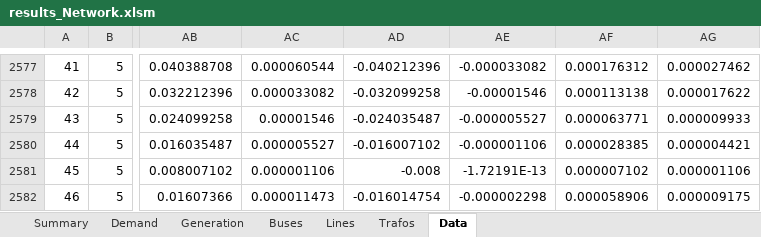
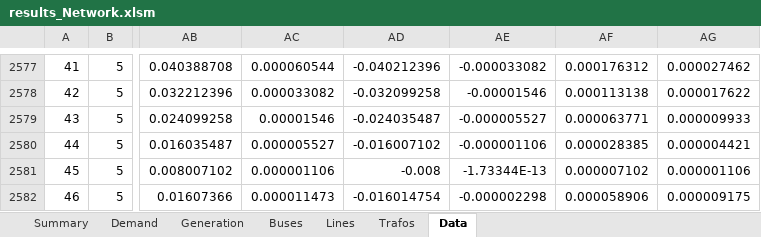
Before and after one commit to jiahechu/propens-pandapower, an Excel workbook: result/results_Network.xlsm, sheet Data, drawn as a sheet; only a part is shown, gaps mark what is left out; values as stored, in another font and other column widths than the file's, no borders; table styles not drawn; the diff covers the shown part only; the diff names each change by its address in the sheet, - before the commit and + after, or states it on an @@ line.

```diff
--- a/result/results_Network.xlsm (sheet Data)
+++ b/result/results_Network.xlsm (sheet Data)
-AE2581: -1.72191E-13
+AE2581: -1.73344E-13
```
Also changed, not shown: 197 edited cells elsewhere in this sheet, sheet Lines, charts or pictures, 14 other files.
